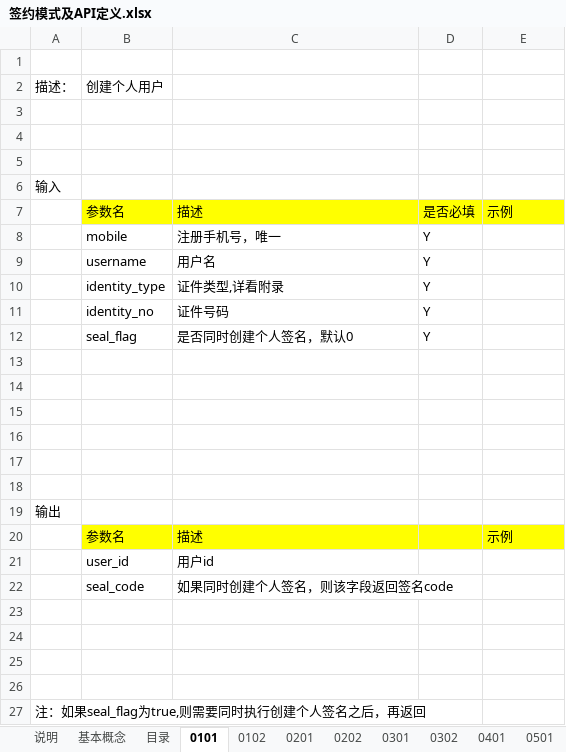
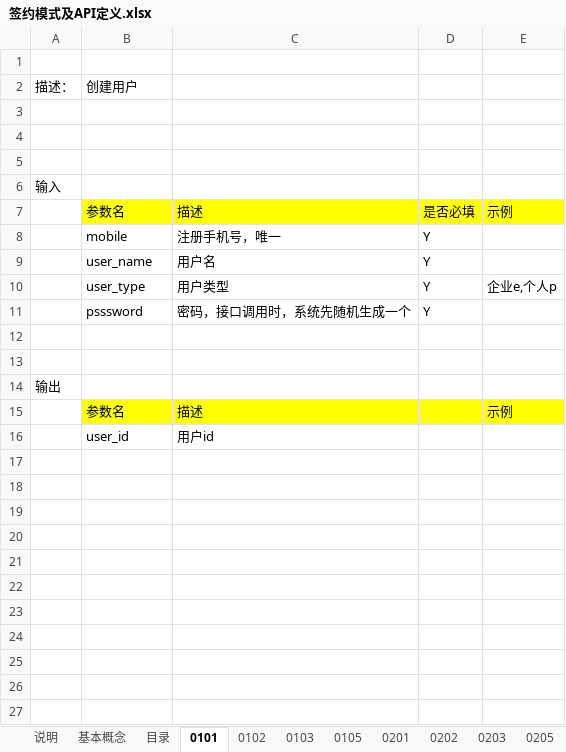
Before and after one commit to chenrongguang/WorkDoc, an Excel workbook: 电子签约平台/流程梳理/签约模式及API定义.xlsx, sheet 0101, drawn as a sheet; values as stored, in another font and other column widths than the file's, no borders; removed rows and columns are numbered as before the commit, all else as after; the diff names each change by its address in the sheet, - before the commit and + after, or states it on an @@ line.

```diff
--- a/电子签约平台/流程梳理/签约模式及API定义.xlsx (sheet 0101)
+++ b/电子签约平台/流程梳理/签约模式及API定义.xlsx (sheet 0101)
+sheet tab: 0103
+sheet tab: 0105
+sheet tab: 0203
+sheet tab: 0205
-B2: 创建个人用户
+B2: 创建用户
-B9: username
+B9: user_name
-row 10:  | identity_type | 证件类型,详看附录 | Y
-row 11:  | identity_no | 证件号码 | Y
-row 12:  | seal_flag | 是否同时创建个人签名，默认0 | Y
-row 10: (empty)
+row 10:  | user_type | 用户类型 | Y | 企业e,个人p
-row 11: (empty)
+row 11:  | psssword | 密码，接口调用时，系统先随机生成一个 | Y
-row 15: (empty)
-row 16: (empty)
-row 22:  | seal_code | 如果同时创建个人签名，则该字段返回签名code
-row 23: (empty)
-row 24: (empty)
-row 25: (empty)
-row 26: (empty)
-row 27: 注：如果seal_flag为true,则需要同时执行创建个人签名之后，再返回
```
Also changed, not shown: sheet 0102, sheet 0202, sheet 目录, sheet 0201, sheet 附录-sign_user, charts or pictures, 电子签约平台/流程梳理/数据库设计.xlsx.
